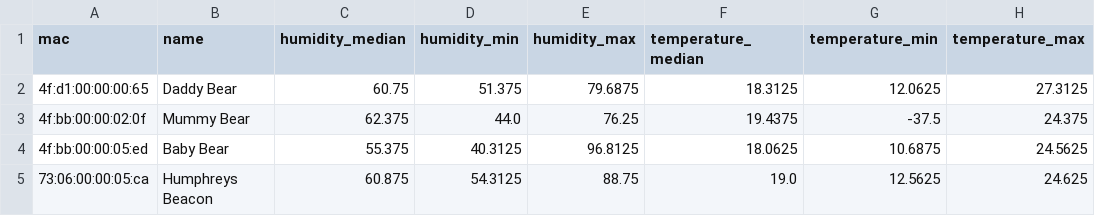
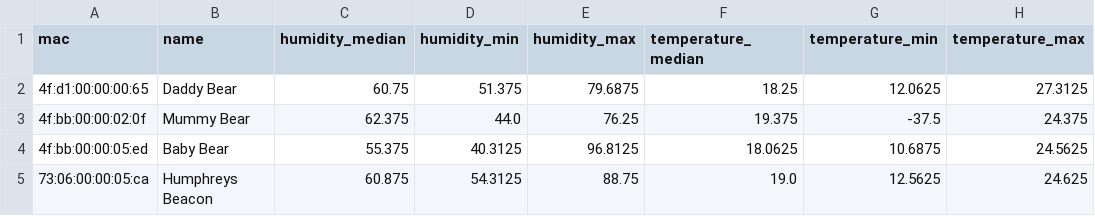
Before and after one commit to HumphreyHCB/HumidorLogger, a CSV file: Plots/summary.csv, drawn as a sheet.

```diff
--- a/Plots/summary.csv
+++ b/Plots/summary.csv
@@ -1,4 +1,4 @@
 mac,name,humidity_median,humidity_min,humidity_max,temperature_median,temperature_min,temperature_max
-4f:d1:00:00:00:65,Daddy Bear,60.75,51.375,79.6875,18.3125,12.0625,27.3125
-4f:bb:00:00:02:0f,Mummy Bear,62.375,44.0,76.25,19.4375,-37.5,24.375
+4f:d1:00:00:00:65,Daddy Bear,60.75,51.375,79.6875,18.25,12.0625,27.3125
+4f:bb:00:00:02:0f,Mummy Bear,62.375,44.0,76.25,19.375,-37.5,24.375
 4f:bb:00:00:05:ed,Baby Bear,55.375,40.3125,96.8125,18.0625,10.6875,24.5625
```
Also changed, not shown: Data/Daddy Bear.csv, Data/Mummy Bear.csv, 4 other files.
